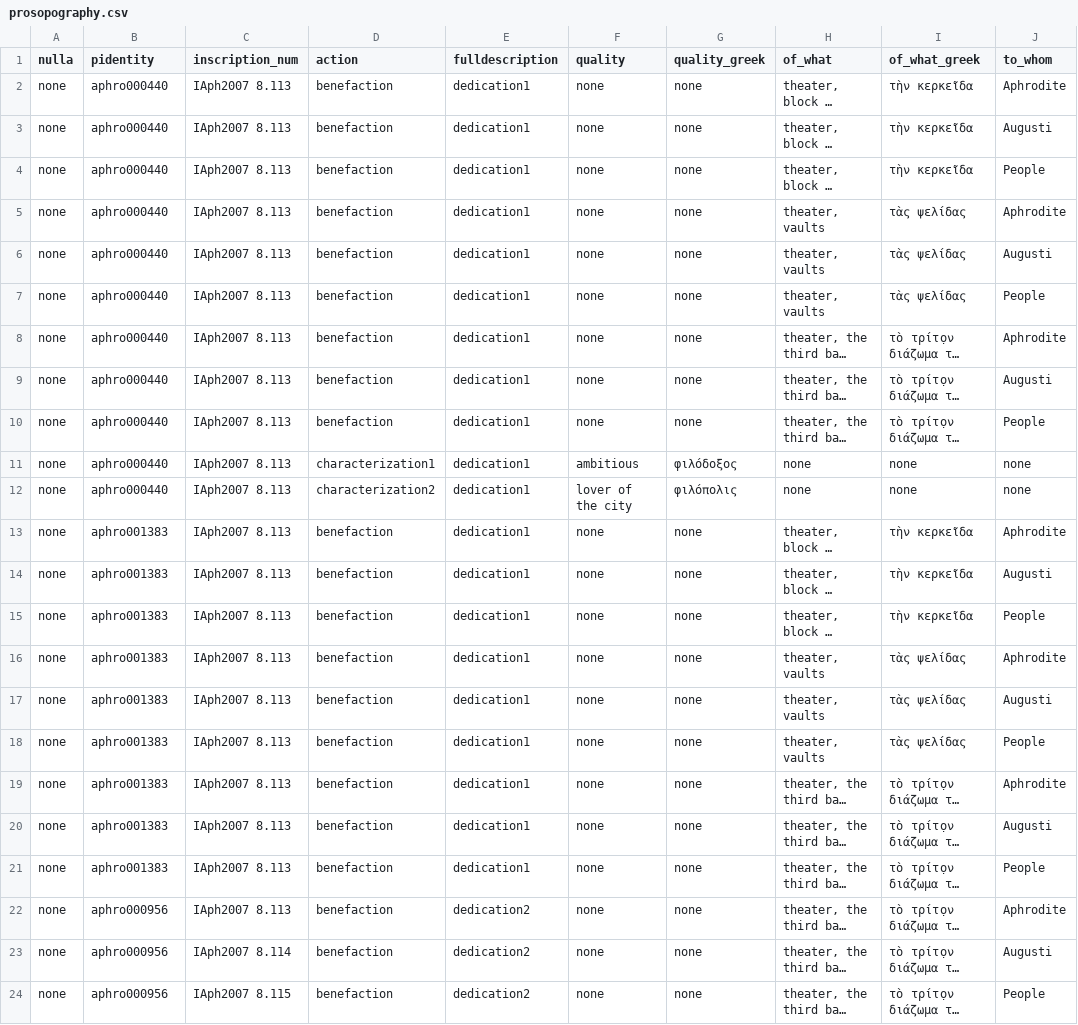
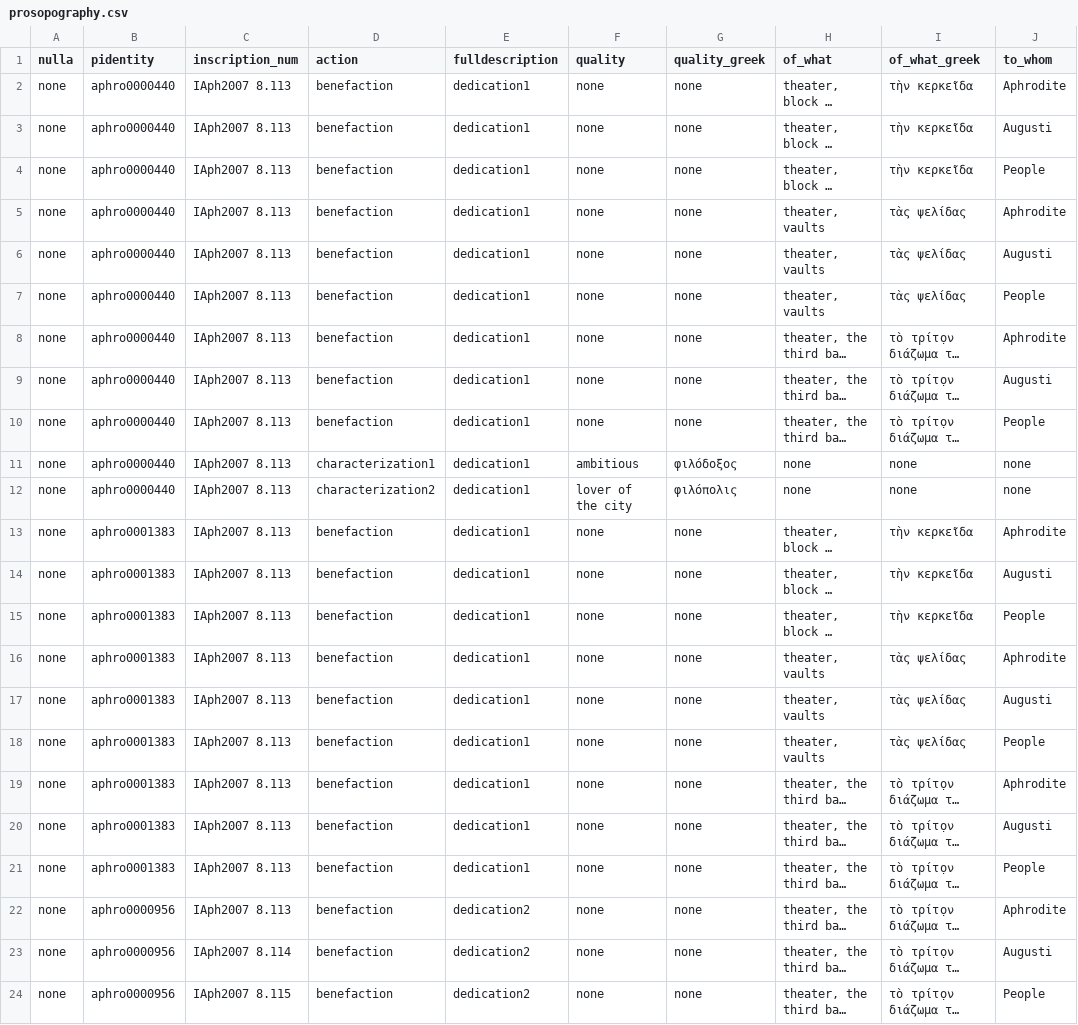
Before and after one commit to isaw-ga-3024/isaw-ga-3024.github.io, a CSV file: georgios-tsolakis-gt939/finalproject/prosopography.csv, drawn as a sheet; only a part is shown; long unchanged cells end in …; the diff names each change by its address in the sheet, - before the commit and + after, or states it on an @@ line.

```diff
--- a/georgios-tsolakis-gt939/finalproject/prosopography.csv
+++ b/georgios-tsolakis-gt939/finalproject/prosopography.csv
-B2:B12 (pidentity): aphro000440
+B2:B12 (pidentity): aphro0000440
-B13:B21 (pidentity): aphro001383
+B13:B21 (pidentity): aphro0001383
-B22:B24 (pidentity): aphro000956
+B22:B24 (pidentity): aphro0000956
```
